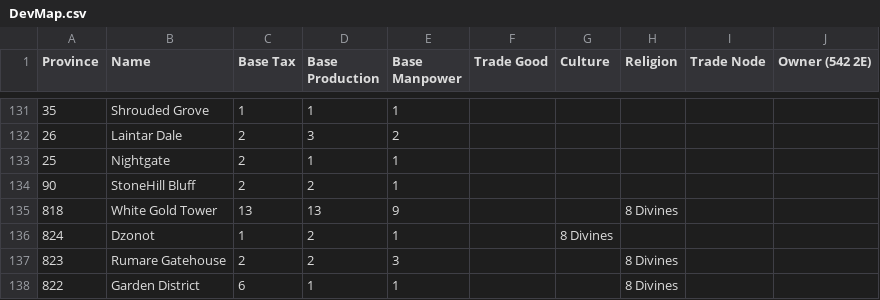
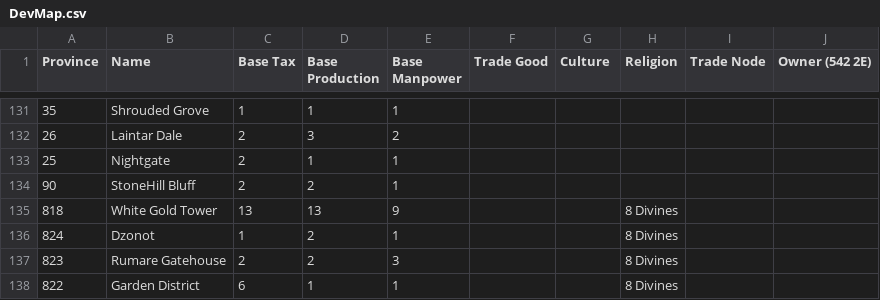
Before and after one commit to toilercleaner666/nirn, a CSV file: DevMap.csv, drawn as a sheet; only a part is shown, gaps mark what is left out.

Commit message:
Update DevMap.csv

```diff
--- a/DevMap.csv
+++ b/DevMap.csv
@@ -135,3 +135,3 @@ Province,Name,Base Tax,Base Production,Base Manpower,Trade Good,Culture,Religion
 818, White Gold Tower,13,13,9,,,8 Divines,,
-824, Dzonot,1,2,1,,8 Divines,,,
+824, Dzonot,1,2,1,,,8 Divines,,
 823, Rumare Gatehouse,2,2,3,,,8 Divines,,
```
